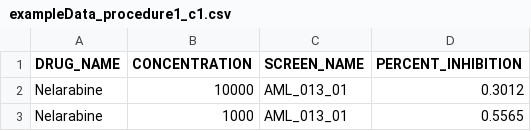
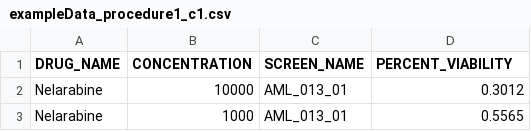
Before and after one commit to yingjchen/DSS-v2.0, a CSV file: exampleData_procedure1_c1.csv, drawn as a sheet; only a part is shown.

Commit message:
Update exampleData_procedure1_c1.csv

```diff
--- a/exampleData_procedure1_c1.csv
+++ b/exampleData_procedure1_c1.csv
@@ -1,2 +1,2 @@
-DRUG_NAME,CONCENTRATION,SCREEN_NAME,PERCENT_INHIBITION
+DRUG_NAME,CONCENTRATION,SCREEN_NAME,PERCENT_VIABILITY
 Nelarabine,10000,AML_013_01,0.3012
```
